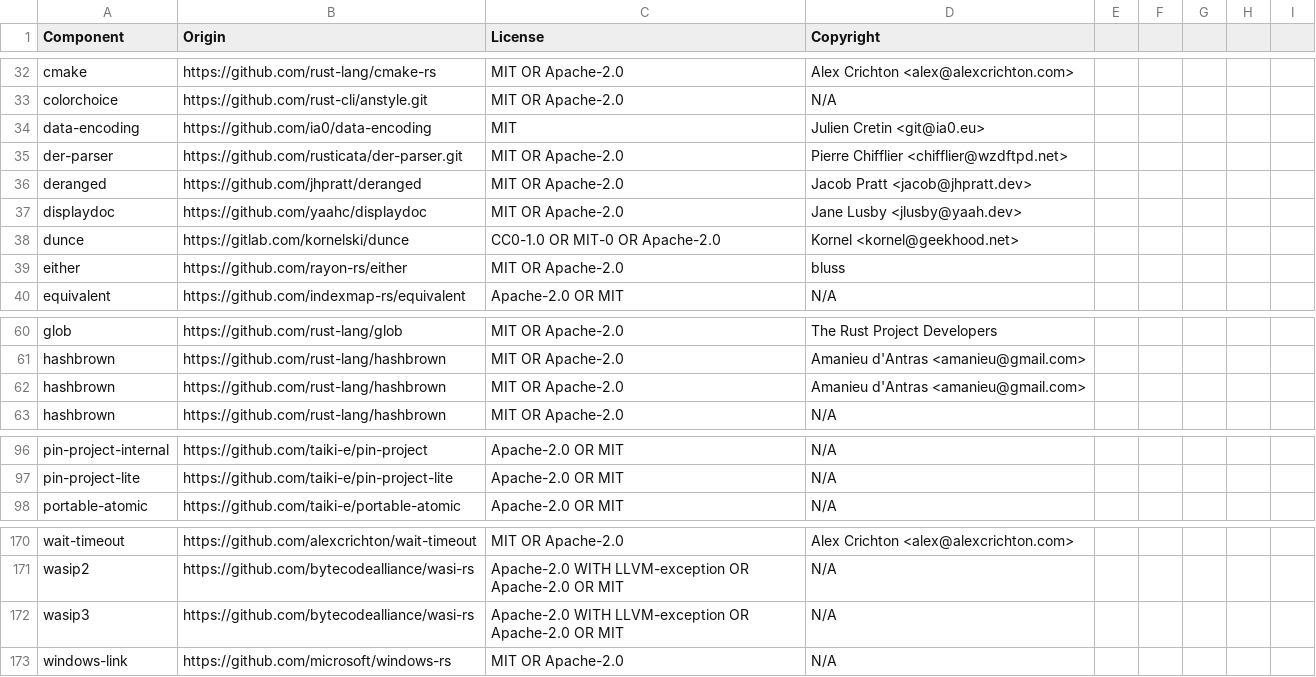
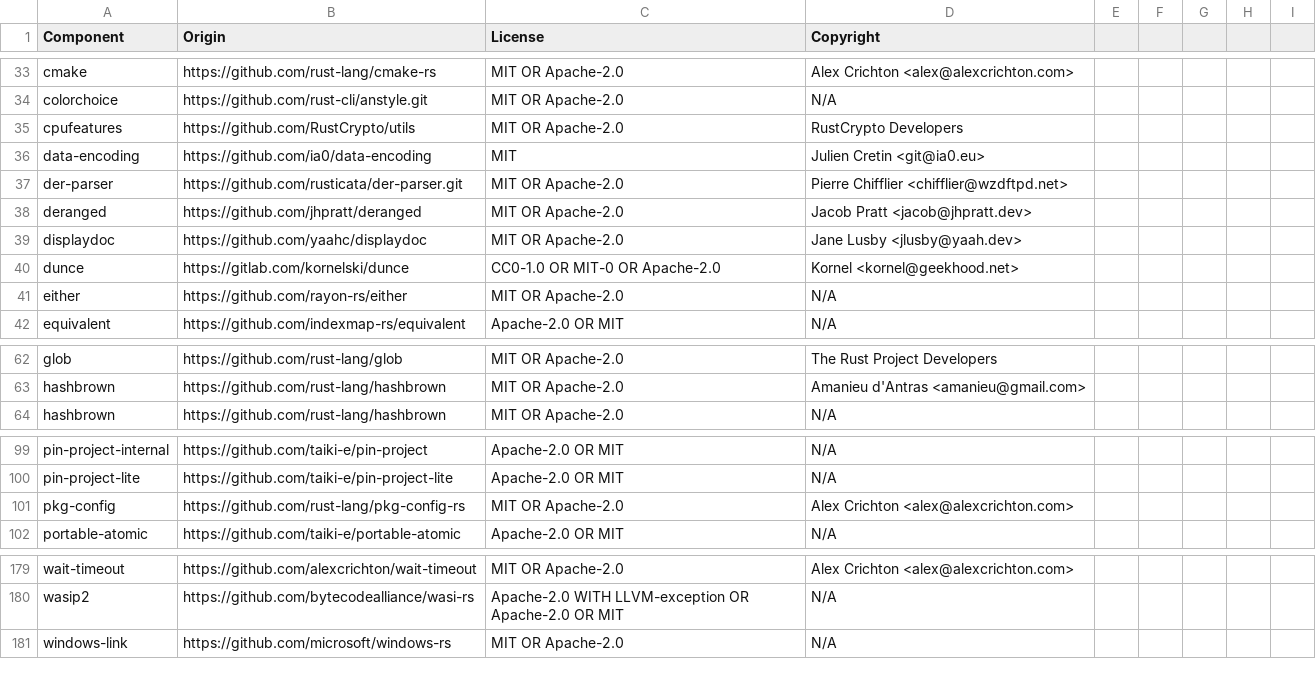
Before and after one commit to DataDog/libdd-rc, a CSV file: LICENSE-3rdparty.csv, drawn as a sheet; only a part is shown, gaps mark what is left out; the diff covers the shown part only.

```diff
--- a/LICENSE-3rdparty.csv
+++ b/LICENSE-3rdparty.csv
@@ -33,2 +34,3 @@ cmake,https://github.com/rust-lang/cmake-rs,MIT OR Apache-2.0,Alex Crichton <ale
 colorchoice,https://github.com/rust-cli/anstyle.git,MIT OR Apache-2.0,N/A
+cpufeatures,https://github.com/RustCrypto/utils,MIT OR Apache-2.0,RustCrypto Developers
 data-encoding,https://github.com/ia0/data-encoding,MIT,Julien Cretin <git@ia0.eu>
@@ -38,3 +40,3 @@ displaydoc,https://github.com/yaahc/displaydoc,MIT OR Apache-2.0,Jane Lusby <jlu
 dunce,https://gitlab.com/kornelski/dunce,CC0-1.0 OR MIT-0 OR Apache-2.0,Kornel <kornel@geekhood.net>
-either,https://github.com/rayon-rs/either,MIT OR Apache-2.0,bluss
+either,https://github.com/rayon-rs/either,MIT OR Apache-2.0,N/A
 equivalent,https://github.com/indexmap-rs/equivalent,Apache-2.0 OR MIT,N/A
@@ -61,3 +63,2 @@ glob,https://github.com/rust-lang/glob,MIT OR Apache-2.0,The Rust Project Develo
 hashbrown,https://github.com/rust-lang/hashbrown,MIT OR Apache-2.0,Amanieu d'Antras <amanieu@gmail.com>
-hashbrown,https://github.com/rust-lang/hashbrown,MIT OR Apache-2.0,Amanieu d'Antras <amanieu@gmail.com>
 hashbrown,https://github.com/rust-lang/hashbrown,MIT OR Apache-2.0,N/A
@@ -97,2 +100,3 @@ pin-project-internal,https://github.com/taiki-e/pin-project,Apache-2.0 OR MIT,N/
 pin-project-lite,https://github.com/taiki-e/pin-project-lite,Apache-2.0 OR MIT,N/A
+pkg-config,https://github.com/rust-lang/pkg-config-rs,MIT OR Apache-2.0,Alex Crichton <alex@alexcrichton.com>
 portable-atomic,https://github.com/taiki-e/portable-atomic,Apache-2.0 OR MIT,N/A
@@ -171,3 +180,2 @@ wait-timeout,https://github.com/alexcrichton/wait-timeout,MIT OR Apache-2.0,Alex
 wasip2,https://github.com/bytecodealliance/wasi-rs,Apache-2.0 WITH LLVM-exception OR Apache-2.0 OR MIT,N/A
-wasip3,https://github.com/bytecodealliance/wasi-rs,Apache-2.0 WITH LLVM-exception OR Apache-2.0 OR MIT,N/A
 windows-link,https://github.com/microsoft/windows-rs,MIT OR Apache-2.0,N/A
```
Also changed, not shown: 8 added rows elsewhere in this file.
